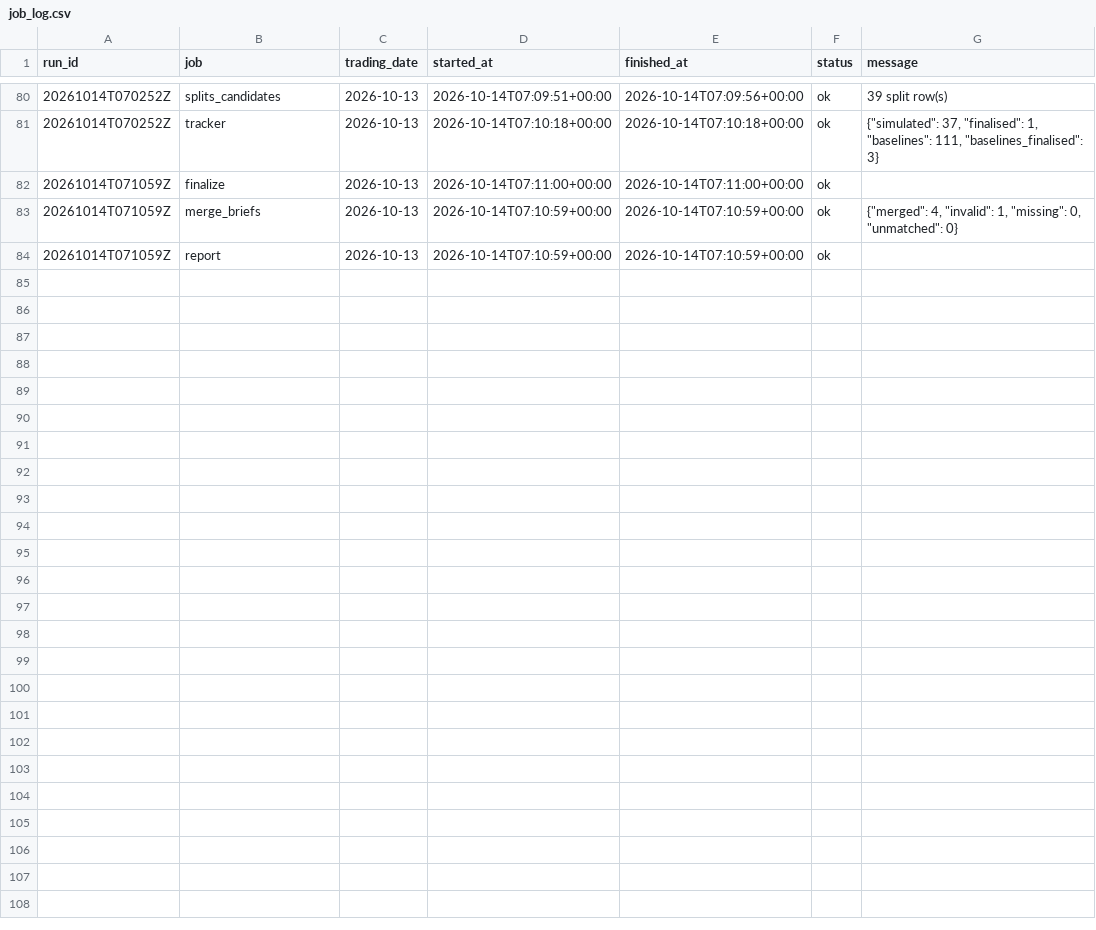
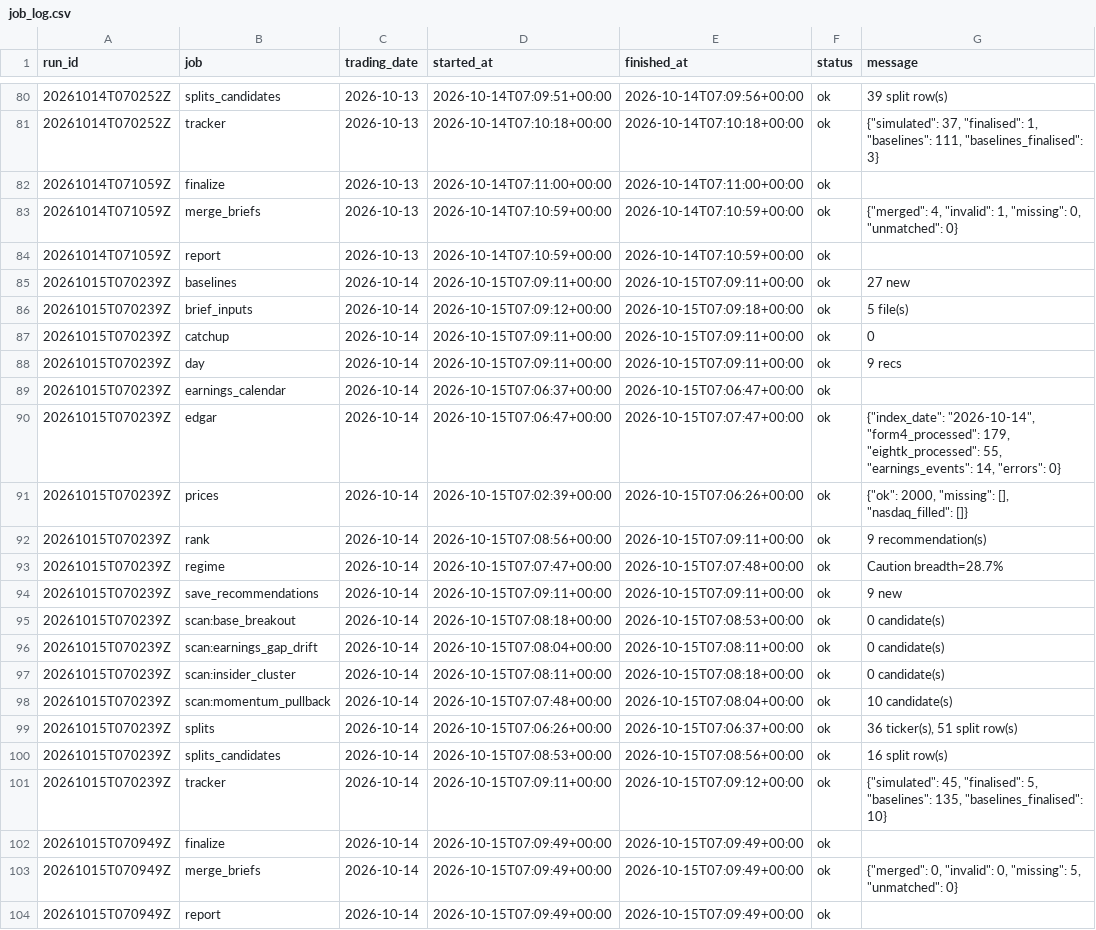
Before and after one commit to ilaybar110/swing-screener, a CSV file: state/job_log.csv, drawn as a sheet; only a part is shown, gaps mark what is left out; the diff names each change by its address in the sheet, - before the commit and + after, or states it on an @@ line.

```diff
--- a/state/job_log.csv
+++ b/state/job_log.csv
+row 85: 20261015T070239Z | baselines | 2026-10-14 | 2026-10-15T07:09:11+00:00 | 2026-10-15T07:09:11+00:00 | ok | 27 new
+row 86: 20261015T070239Z | brief_inputs | 2026-10-14 | 2026-10-15T07:09:12+00:00 | 2026-10-15T07:09:18+00:00 | ok | 5 file(s)
+row 87: 20261015T070239Z | catchup | 2026-10-14 | 2026-10-15T07:09:11+00:00 | 2026-10-15T07:09:11+00:00 | ok | 0
+row 88: 20261015T070239Z | day | 2026-10-14 | 2026-10-15T07:09:11+00:00 | 2026-10-15T07:09:11+00:00 | ok | 9 recs
+row 89: 20261015T070239Z | earnings_calendar | 2026-10-14 | 2026-10-15T07:06:37+00:00 | 2026-10-15T07:06:47+00:00 | ok
+row 90: 20261015T070239Z | edgar | 2026-10-14 | 2026-10-15T07:06:47+00:00 | 2026-10-15T07:07:47+00:00 | ok | {"index_date": "2026-10-14", "form4_processed": 179, "eightk_processed": 55, "earnings_events": 14, "errors": 0}
+row 91: 20261015T070239Z | prices | 2026-10-14 | 2026-10-15T07:02:39+00:00 | 2026-10-15T07:06:26+00:00 | ok | {"ok": 2000, "missing": [], "nasdaq_filled": []}
+row 92: 20261015T070239Z | rank | 2026-10-14 | 2026-10-15T07:08:56+00:00 | 2026-10-15T07:09:11+00:00 | ok | 9 recommendation(s)
+row 93: 20261015T070239Z | regime | 2026-10-14 | 2026-10-15T07:07:47+00:00 | 2026-10-15T07:07:48+00:00 | ok | Caution breadth=28.7%
+row 94: 20261015T070239Z | save_recommendations | 2026-10-14 | 2026-10-15T07:09:11+00:00 | 2026-10-15T07:09:11+00:00 | ok | 9 new
+row 95: 20261015T070239Z | scan:base_breakout | 2026-10-14 | 2026-10-15T07:08:18+00:00 | 2026-10-15T07:08:53+00:00 | ok | 0 candidate(s)
+row 96: 20261015T070239Z | scan:earnings_gap_drift | 2026-10-14 | 2026-10-15T07:08:04+00:00 | 2026-10-15T07:08:11+00:00 | ok | 0 candidate(s)
+row 97: 20261015T070239Z | scan:insider_cluster | 2026-10-14 | 2026-10-15T07:08:11+00:00 | 2026-10-15T07:08:18+00:00 | ok | 0 candidate(s)
+row 98: 20261015T070239Z | scan:momentum_pullback | 2026-10-14 | 2026-10-15T07:07:48+00:00 | 2026-10-15T07:08:04+00:00 | ok | 10 candidate(s)
+row 99: 20261015T070239Z | splits | 2026-10-14 | 2026-10-15T07:06:26+00:00 | 2026-10-15T07:06:37+00:00 | ok | 36 ticker(s), 51 split row(s)
+row 100: 20261015T070239Z | splits_candidates | 2026-10-14 | 2026-10-15T07:08:53+00:00 | 2026-10-15T07:08:56+00:00 | ok | 16 split row(s)
+row 101: 20261015T070239Z | tracker | 2026-10-14 | 2026-10-15T07:09:11+00:00 | 2026-10-15T07:09:12+00:00 | ok | {"simulated": 45, "finalised": 5, "baselines": 135, "baselines_finalised": 10}
+row 102: 20261015T070949Z | finalize | 2026-10-14 | 2026-10-15T07:09:49+00:00 | 2026-10-15T07:09:49+00:00 | ok
+row 103: 20261015T070949Z | merge_briefs | 2026-10-14 | 2026-10-15T07:09:49+00:00 | 2026-10-15T07:09:49+00:00 | ok | {"merged": 0, "invalid": 0, "missing": 5, "unmatched": 0}
+row 104: 20261015T070949Z | report | 2026-10-14 | 2026-10-15T07:09:49+00:00 | 2026-10-15T07:09:49+00:00 | ok
```
Also changed, not shown: state/earnings_dates.csv, state/recommendation_results/2026-10.csv, 9 other files.
